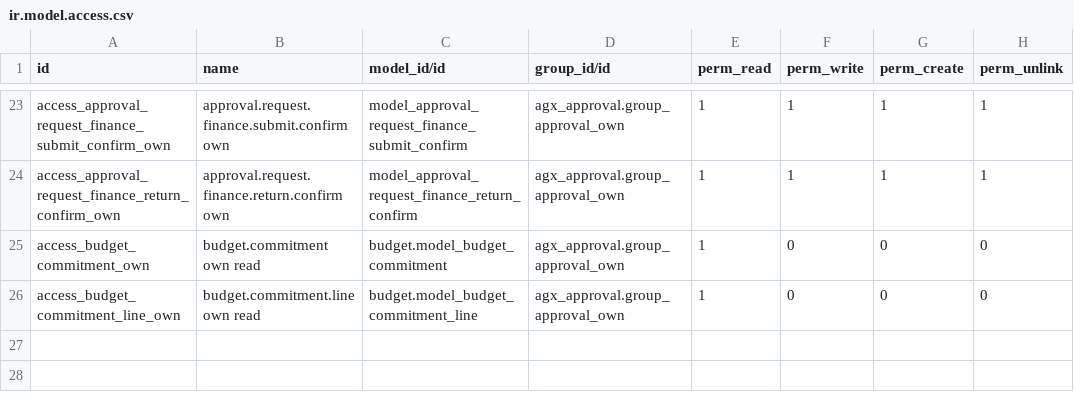
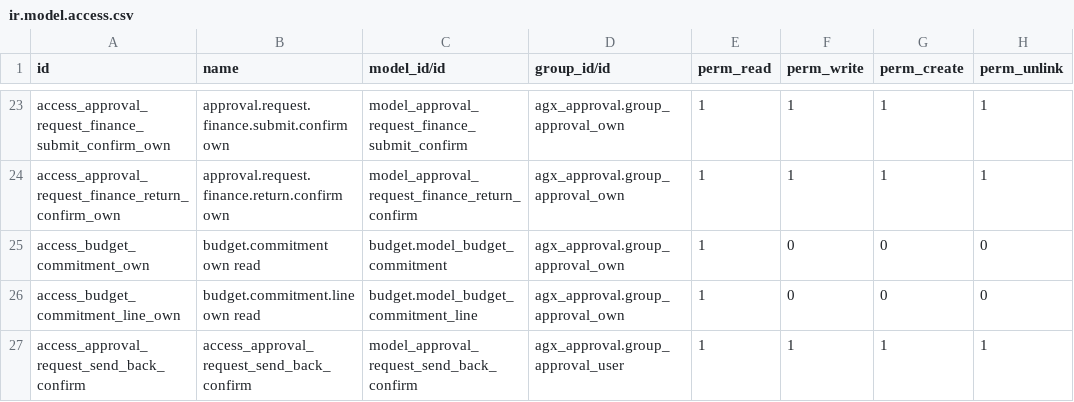
Before and after one commit to Aginix/kmitl, a CSV file: agx_approval/security/ir.model.access.csv, drawn as a sheet; only a part is shown, gaps mark what is left out; the diff names each change by its address in the sheet, - before the commit and + after, or states it on an @@ line.

```diff
--- a/agx_approval/security/ir.model.access.csv
+++ b/agx_approval/security/ir.model.access.csv
+row 27: access_approval_request_send_back_confirm | access_approval_request_send_back_confirm | model_approval_request_send_back_confirm | agx_approval.group_approval_user | 1 | 1 | 1 | 1
```
Also changed, not shown: 17 other files.
